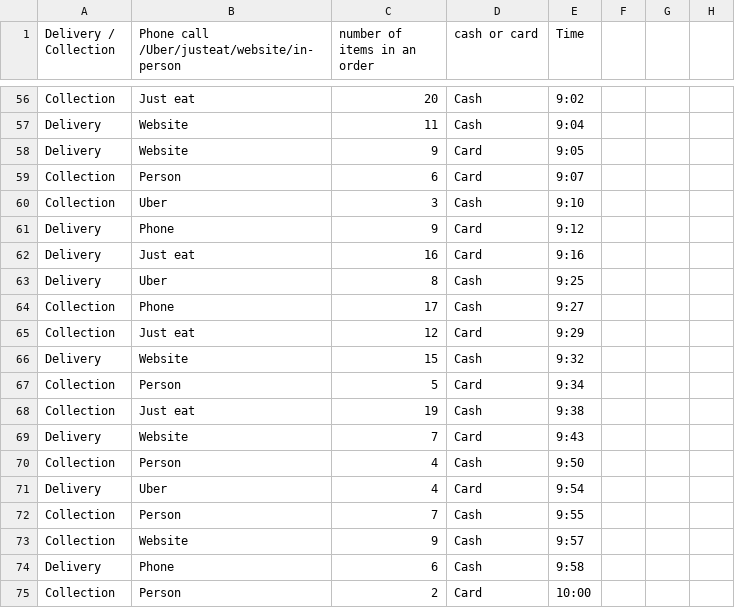
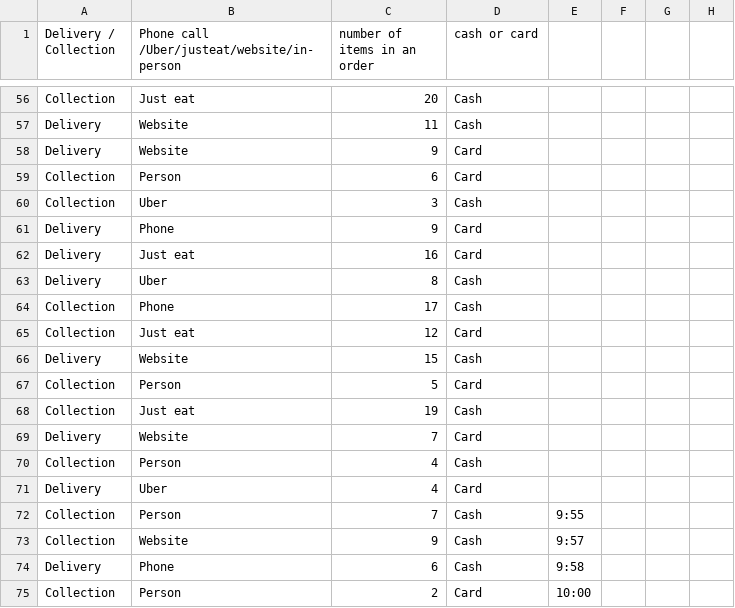
Before and after one commit to skk-codes/dear-data-project, a CSV file: Data collection .csv, drawn as a sheet; only a part is shown, gaps mark what is left out; the diff covers the shown part only; the diff names each change by its address in the sheet, - before the commit and + after, or states it on an @@ line.

```diff
--- a/Data collection .csv
+++ b/Data collection .csv
-E1: Time
+E1: (empty)
-E56: 9:02
+E56: (empty)
-E57: 9:04
+E57: (empty)
-E58: 9:05
+E58: (empty)
-E59: 9:07
+E59: (empty)
-E60: 9:10
+E60: (empty)
-E61: 9:12
+E61: (empty)
-E62: 9:16
+E62: (empty)
-E63: 9:25
+E63: (empty)
-E64: 9:27
+E64: (empty)
-E65: 9:29
+E65: (empty)
-E66: 9:32
+E66: (empty)
-E67: 9:34
+E67: (empty)
-E68: 9:38
+E68: (empty)
-E69: 9:43
+E69: (empty)
-E70: 9:50
+E70: (empty)
-E71: 9:54
+E71: (empty)
```
Also changed, not shown: 54 edited cells elsewhere in this file.
